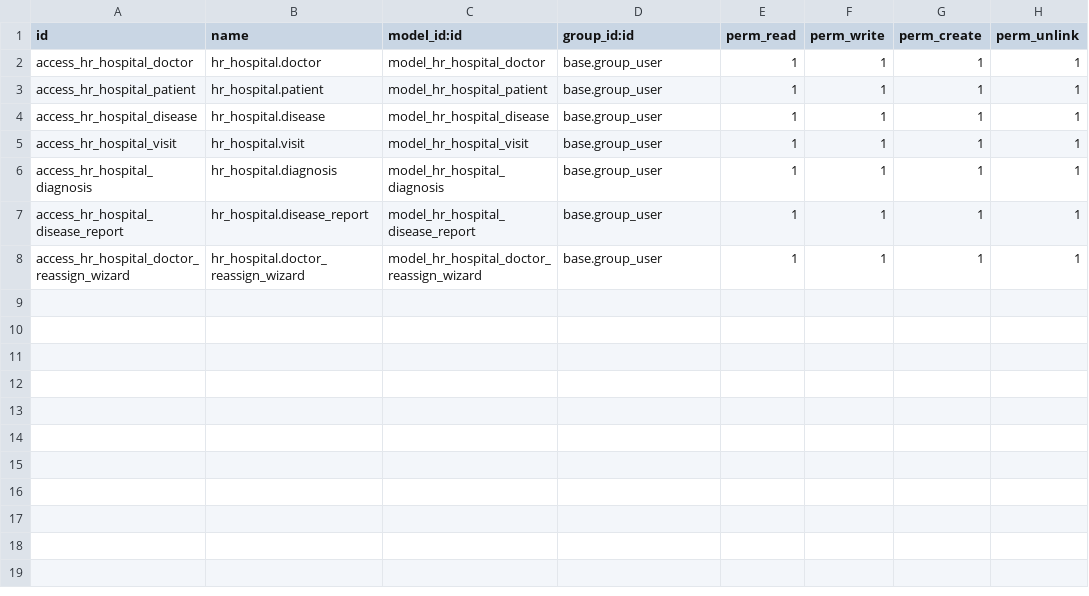
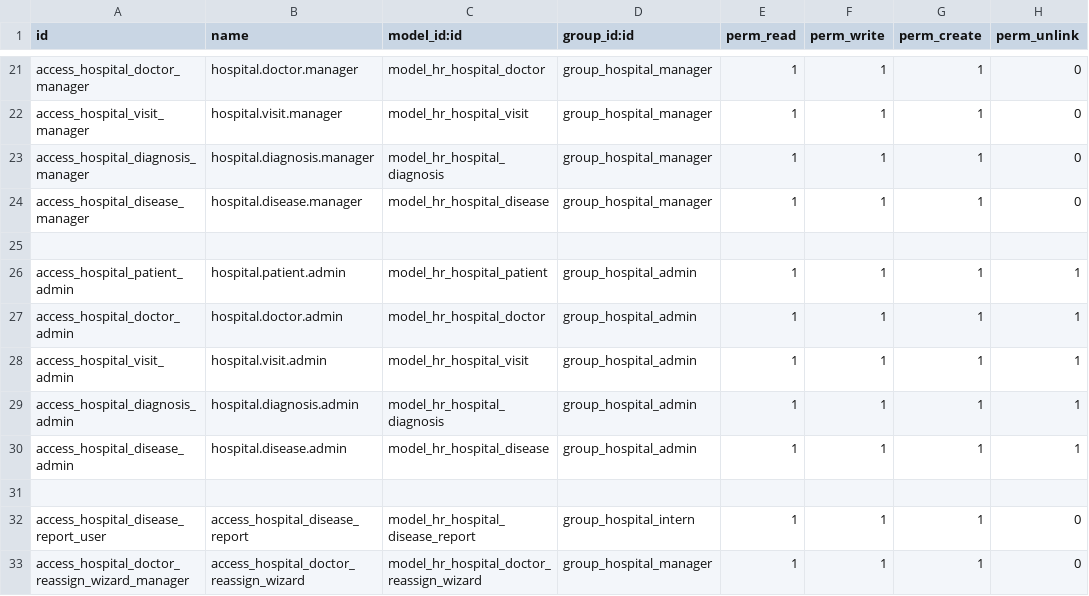
Before and after one commit to IJustLearnOdoo/odoo_school, a CSV file: hr_hospital/security/ir.model.access.csv, drawn as a sheet; only a part is shown, gaps mark what is left out; the diff covers the shown part only.

Commit message:
🔒 **security(ir.model.access.csv): update access rights for hospital roles** Refine access permissions for patients, doctors, interns, managers, and admins in hr_hospital module.

```diff
--- a/hr_hospital/security/ir.model.access.csv
+++ b/hr_hospital/security/ir.model.access.csv
@@ -2,7 +21,13 @@ id,name,model_id:id,group_id:id,perm_read,perm_write,perm_create,perm_unlink
-access_hr_hospital_doctor,hr_hospital.doctor,model_hr_hospital_doctor,base.group_user,1,1,1,1
-access_hr_hospital_patient,hr_hospital.patient,model_hr_hospital_patient,base.group_user,1,1,1,1
-access_hr_hospital_disease,hr_hospital.disease,model_hr_hospital_disease,base.group_user,1,1,1,1
-access_hr_hospital_visit,hr_hospital.visit,model_hr_hospital_visit,base.group_user,1,1,1,1
-access_hr_hospital_diagnosis,hr_hospital.diagnosis,model_hr_hospital_diagnosis,base.group_user,1,1,1,1
-access_hr_hospital_disease_report,hr_hospital.disease_report,model_hr_hospital_disease_report,base.group_user,1,1,1,1
-access_hr_hospital_doctor_reassign_wizard,hr_hospital.doctor_reassign_wizard,model_hr_hospital_doctor_reassign_wizard,base.group_user,1,1,1,1
+access_hospital_doctor_manager,hospital.doctor.manager,model_hr_hospital_doctor,group_hospital_manager,1,1,1,0
+access_hospital_visit_manager,hospital.visit.manager,model_hr_hospital_visit,group_hospital_manager,1,1,1,0
+access_hospital_diagnosis_manager,hospital.diagnosis.manager,model_hr_hospital_diagnosis,group_hospital_manager,1,1,1,0
+access_hospital_disease_manager,hospital.disease.manager,model_hr_hospital_disease,group_hospital_manager,1,1,1,0
+
+access_hospital_patient_admin,hospital.patient.admin,model_hr_hospital_patient,group_hospital_admin,1,1,1,1
+access_hospital_doctor_admin,hospital.doctor.admin,model_hr_hospital_doctor,group_hospital_admin,1,1,1,1
+access_hospital_visit_admin,hospital.visit.admin,model_hr_hospital_visit,group_hospital_admin,1,1,1,1
+access_hospital_diagnosis_admin,hospital.diagnosis.admin,model_hr_hospital_diagnosis,group_hospital_admin,1,1,1,1
+access_hospital_disease_admin,hospital.disease.admin,model_hr_hospital_disease,group_hospital_admin,1,1,1,1
+
+access_hospital_disease_report_user,access_hospital_disease_report,model_hr_hospital_disease_report,group_hospital_intern,1,1,1,0
+access_hospital_doctor_reassign_wizard_manager,access_hospital_doctor_reassign_wizard,model_hr_hospital_doctor_reassign_wizard,group_hospital_manager,1,1,1,0
```
Also changed, not shown: 19 added rows elsewhere in this file.
